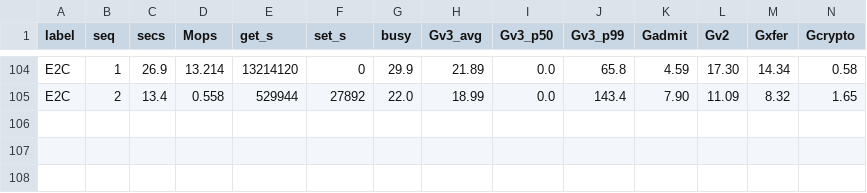
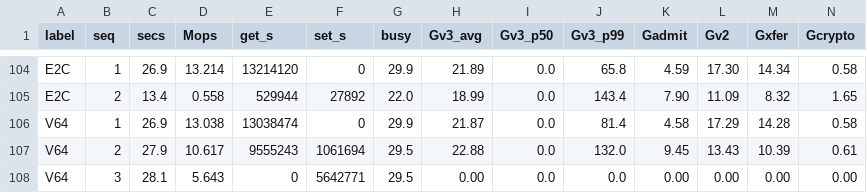
Before and after one commit to Boo-seon-woong/memcached-1.6.42-port_v4, a TSV file: experiments/night-20260806/rows.tsv, drawn as a sheet; only a part is shown, gaps mark what is left out; rows hold the shown columns only; the diff names each change by its address in the sheet, - before the commit and + after, or states it on an @@ line.

```diff
--- a/experiments/night-20260806/rows.tsv
+++ b/experiments/night-20260806/rows.tsv
+row 106: V64 | 1 | 26.9 | 13.038 | 13038474 | 0 | 29.9 | 21.87 | 0.0 | 81.4 | 4.58 | 17.29 | 14.28 | 0.58
+row 107: V64 | 2 | 27.9 | 10.617 | 9555243 | 1061694 | 29.5 | 22.88 | 0.0 | 132.0 | 9.45 | 13.43 | 10.39 | 0.61
+row 108: V64 | 3 | 28.1 | 5.643 | 0 | 5642771 | 29.5 | 0.00 | 0.0 | 0.0 | 0.00 | 0.00 | 0.00 | 0.00
```
Also changed, not shown: 4 other files.
